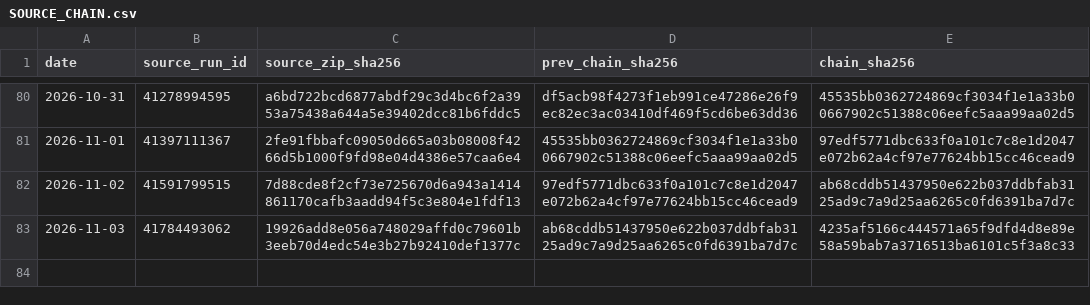
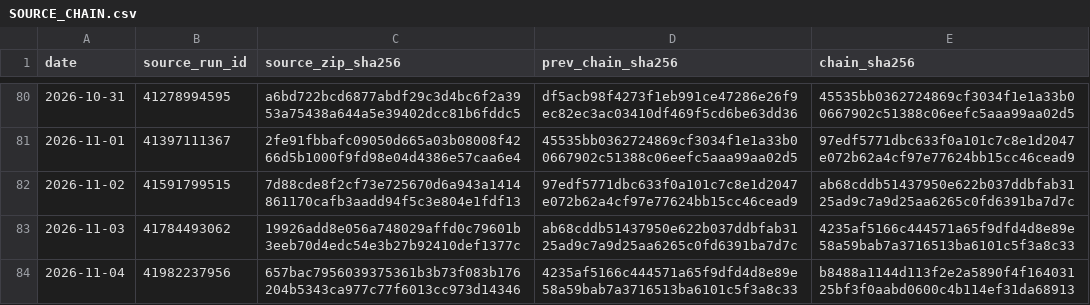
Before and after one commit to vmasardinha-coder/QRDS, a CSV file: runtime/ledgers/delta_paper_monitor/SOURCE_CHAIN.csv, drawn as a sheet; only a part is shown, gaps mark what is left out.

```diff
--- a/runtime/ledgers/delta_paper_monitor/SOURCE_CHAIN.csv
+++ b/runtime/ledgers/delta_paper_monitor/SOURCE_CHAIN.csv
@@ -83 +83,2 @@ date,source_run_id,source_zip_sha256,prev_chain_sha256,chain_sha256
 2026-11-03,41784493062,19926add8e056a748029affd0c79601b3eeb70d4edc54e3b27b92410def1377c,ab68cddb51437950e622b037ddbfab3125ad9c7a9d25aa6265c0fd6391ba7d7c,4235af5166c444571a65f9dfd4d8e89e58a59bab7a3716513ba6101c5f3a8c33
+2026-11-04,41982237956,657bac7956039375361b3b73f083b176204b5343ca977c77f6013cc973d14346,4235af5166c444571a65f9dfd4d8e89e58a59bab7a3716513ba6101c5f3a8c33,b8488a1144d113f2e2a5890f4f16403125bf3f0aabd0600c4b114ef31da68913
```
Also changed, not shown: runtime/ledgers/delta_paper_monitor/DAILY_NAV.csv, runtime/ledgers/delta_paper_monitor/POSITIONS_HISTORY.csv, 5 other files.
